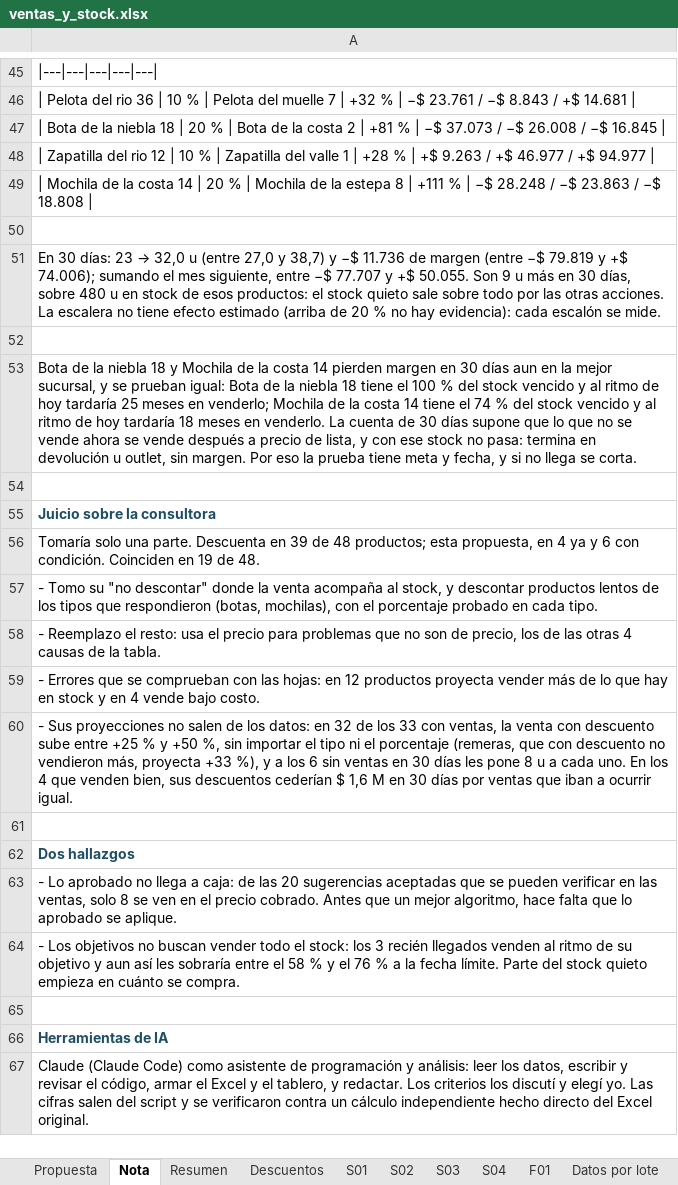
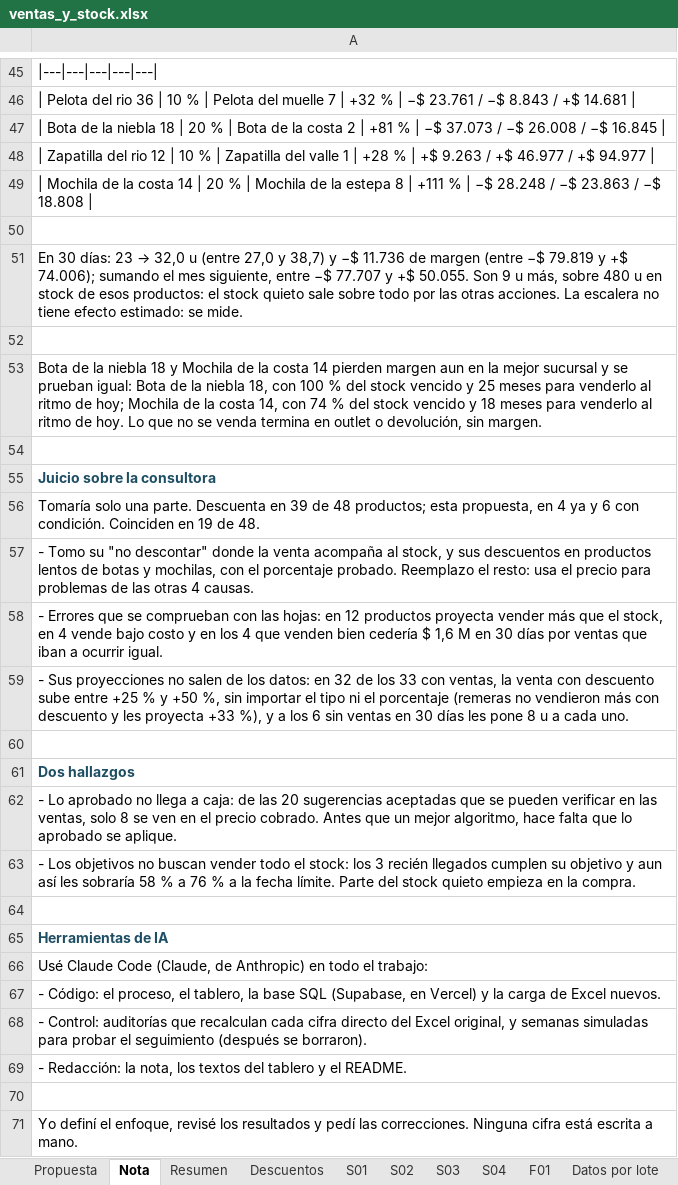
Before and after one commit to babottomas561-cell/viento-sur-precios, an Excel workbook: salidas/ventas_y_stock.xlsx, sheet Nota, drawn as a sheet; only a part is shown, gaps mark what is left out; values as stored, in another font and other column widths than the file's, no borders; removed rows and columns are numbered as before the commit, all else as after; the diff covers the shown part only; the diff names each change by its address in the sheet, - before the commit and + after, or states it on an @@ line.

```diff
--- a/salidas/ventas_y_stock.xlsx (sheet Nota)
+++ b/salidas/ventas_y_stock.xlsx (sheet Nota)
-A51: …9 u más en 30 días, sobre 480 u en stock de esos productos: el stock quieto sale sobre todo por las otras acciones. La escalera no tiene efecto estimado (arriba de 20 % no hay evidencia): cada escalón se mide.
+A51: …9 u más, sobre 480 u en stock de esos productos: el stock quieto sale sobre todo por las otras acciones. La escalera no tiene efecto estimado: se mide.
-A53: …pierden margen en 30 días aun en la mejor sucursal, y se prueban igual: Bota de la niebla 18 tiene el 100 % del stock vencido y al ritmo de hoy tardaría 25 meses en venderlo; Mochila de la costa 14 tiene el 74 % del stock vencido y al ritmo de hoy tardaría 18 meses en venderlo. La cuenta de 30 días supone que lo que no se vende ahora se vende después a precio de lista, y con ese stock no pasa: termina en devolución u outlet, sin margen. Por eso la prueba tiene meta y fecha, y si no llega se corta.
+A53: …pierden margen aun en la mejor sucursal y se prueban igual: Bota de la niebla 18, con 100 % del stock vencido y 25 meses para venderlo al ritmo de hoy; Mochila de la costa 14, con 74 % del stock vencido y 18 meses para venderlo al ritmo de hoy. Lo que no se venda termina en outlet o devolución, sin margen.
-A57: …stock, y descontar productos lentos de los tipos que respondieron (botas, mochilas), con el porcentaje probado en cada tipo.
+A57: …stock, y sus descuentos en productos lentos de botas y mochilas, con el porcentaje probado. Reemplazo el resto: usa el precio para problemas de las otras 4 causas.
-A58: - Reemplazo el resto: usa el precio para problemas que no son de precio, los de las otras 4 causas de la tabla.
+A58: - Errores que se comprueban con las hojas: en 12 productos proyecta vender más que el stock, en 4 vende bajo costo y en los 4 que venden bien cedería $ 1,6 M en 30 días por ventas que iban a ocurrir igual.
-A59: - Errores que se comprueban con las hojas: en 12 productos proyecta vender más de lo que hay en stock y en 4 vende bajo costo.
+A59: - Sus proyecciones no salen de los datos: en 32 de los 33 con ventas, la venta con descuento sube entre +25 % y +50 %, sin importar el tipo ni el porcentaje (remeras no vendieron más con descuento y les proyecta +33 %), y a los 6 sin ventas en 30 días les pone 8 u a cada uno.
-row 60: - Sus proyecciones no salen de los datos: en 32 de los 33 con ventas, la venta con descuento sube entre +25 % y +50 %, sin importar el tipo ni el porcentaje (remeras, que con descuento no vendieron más, proyecta +33 %), y a los 6 sin ventas en 30 días les pone 8 u a cada uno. En los 4 que venden bien, sus descuentos cederían $ 1,6 M en 30 días por ventas que iban a ocurrir igual.
-A63: …recién llegados venden al ritmo de su objetivo y aun así les sobraría entre el 58 % y el 76 % a la fecha límite. Parte del stock quieto empieza en cuánto se compra.
+A63: …recién llegados cumplen su objetivo y aun así les sobraría 58 % a 76 % a la fecha límite. Parte del stock quieto empieza en la compra.
-A66: Claude (Claude Code) como asistente de programación y análisis: leer los datos, escribir y revisar el código, armar el Excel y el tablero, y redactar. Los criterios los discutí y elegí yo. Las cifras salen del script y se verificaron contra un cálculo independiente hecho directo del Excel original.
+A66: Usé Claude Code (Claude, de Anthropic) en todo el trabajo:
+row 67: - Código: el proceso, el tablero, la base SQL (Supabase, en Vercel) y la carga de Excel nuevos.
+row 68: - Control: auditorías que recalculan cada cifra directo del Excel original, y semanas simuladas para probar el seguimiento (después se borraron).
+row 69: - Redacción: la nota, los textos del tablero y el README.
+row 70: (empty)
+row 71: Yo definí el enfoque, revisé los resultados y pedí las correcciones. Ninguna cifra está escrita a mano.
```
Also changed, not shown: 18 edited cells elsewhere in this sheet, web/viento_sur_analisis.xlsx, 5 other files.
